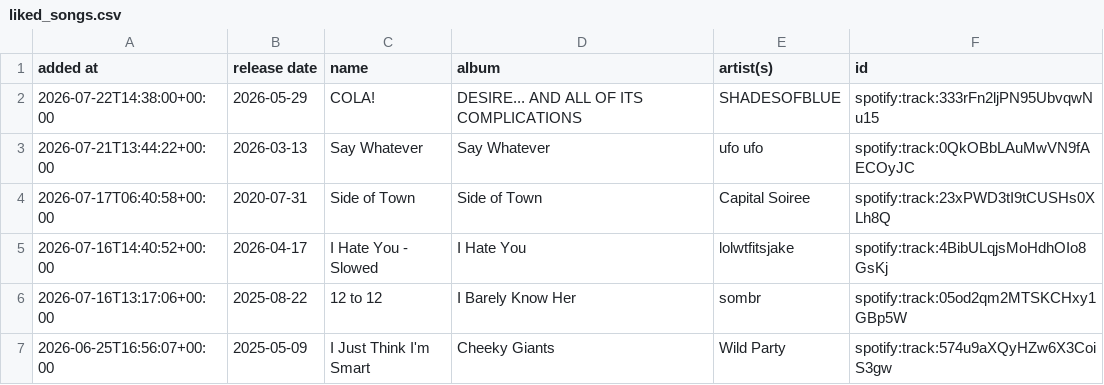
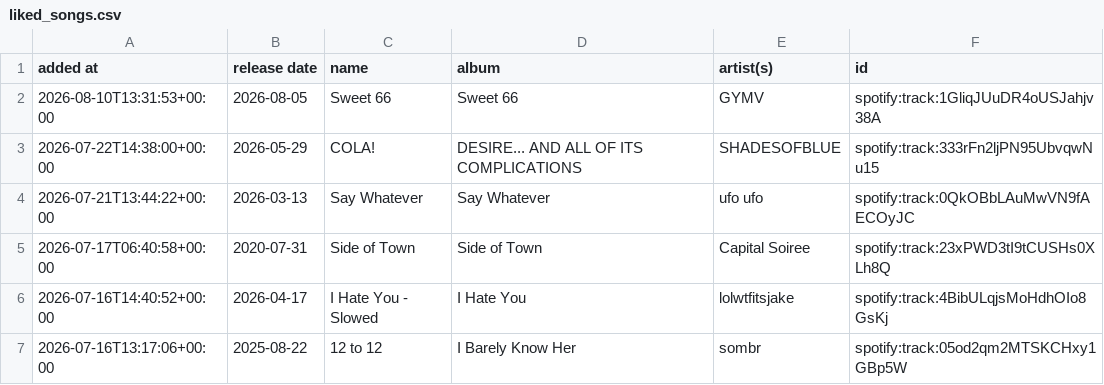
Before and after one commit to DusterTheFirst/playlist, a CSV file: liked_songs.csv, drawn as a sheet; only a part is shown; the shorter side is filled out with more unchanged rows; the diff names each change by its address in the sheet, - before the commit and + after, or states it on an @@ line.

```diff
--- a/liked_songs.csv
+++ b/liked_songs.csv
+row 2: 2026-08-10T13:31:53+00:00 | 2026-08-05 | Sweet 66 | Sweet 66 | GYMV | spotify:track:1GliqJUuDR4oUSJahjv38A
```
